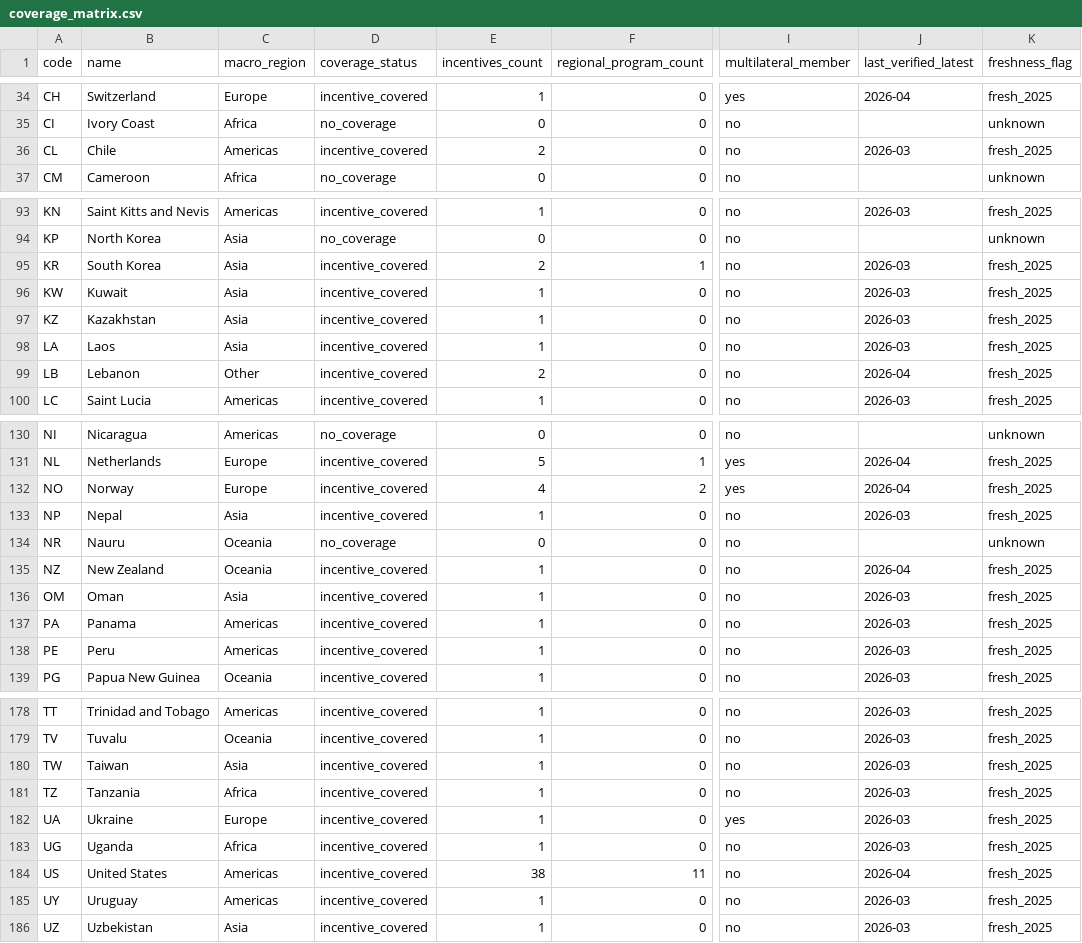
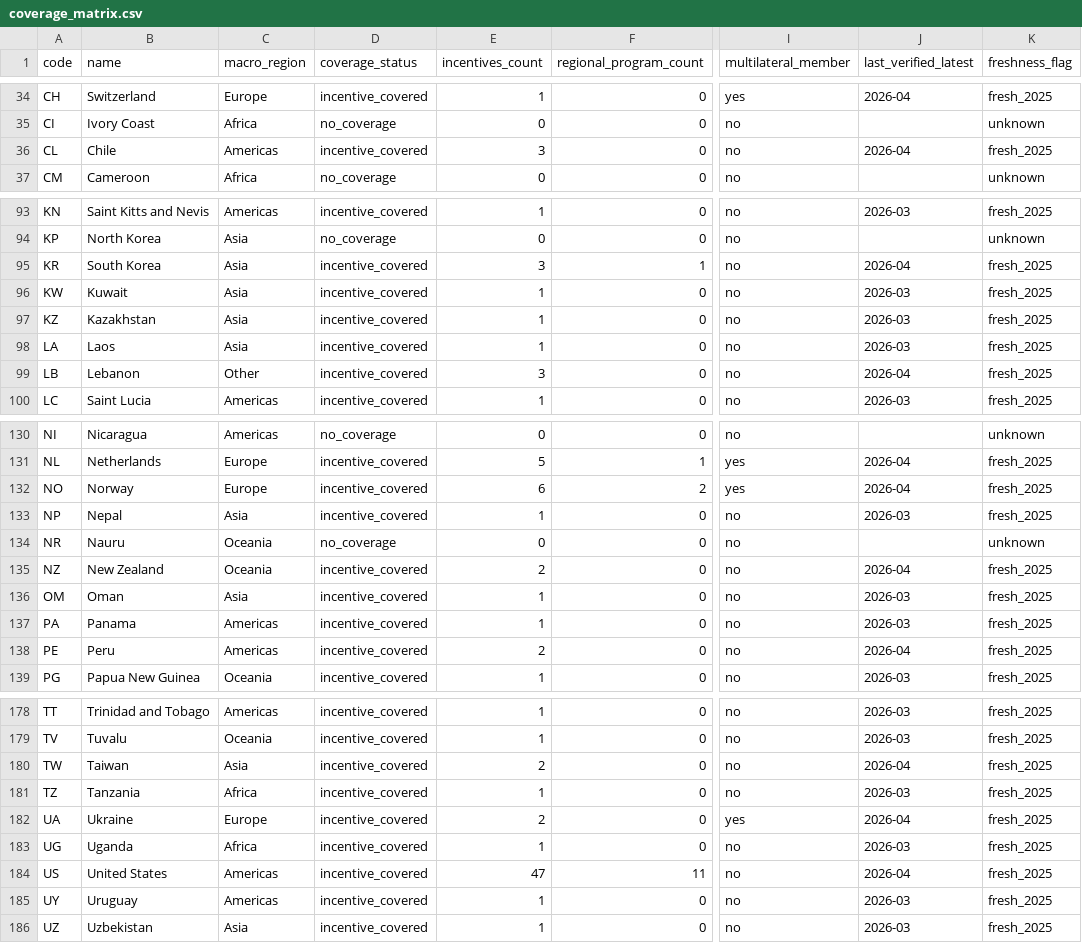
Before and after one commit to jakobng/copro-calculator, a CSV file: backend/reports/coverage_matrix.csv, drawn as a sheet; only a part is shown, gaps mark what is left out; the diff covers the shown part only; the diff names each change by its address in the sheet, - before the commit and + after, or states it on an @@ line.

```diff
--- a/backend/reports/coverage_matrix.csv
+++ b/backend/reports/coverage_matrix.csv
-E36 (incentives_count): 2
+E36 (incentives_count): 3
-J36 (last_verified_latest): 2026-03
+J36 (last_verified_latest): 2026-04
-E95 (incentives_count): 2
+E95 (incentives_count): 3
-J95 (last_verified_latest): 2026-03
+J95 (last_verified_latest): 2026-04
-E99 (incentives_count): 2
+E99 (incentives_count): 3
-E132 (incentives_count): 4
+E132 (incentives_count): 6
-E135 (incentives_count): 1
+E135 (incentives_count): 2
-E138 (incentives_count): 1
+E138 (incentives_count): 2
-J138 (last_verified_latest): 2026-03
+J138 (last_verified_latest): 2026-04
-E180 (incentives_count): 1
+E180 (incentives_count): 2
-J180 (last_verified_latest): 2026-03
+J180 (last_verified_latest): 2026-04
-E182 (incentives_count): 1
+E182 (incentives_count): 2
-J182 (last_verified_latest): 2026-03
+J182 (last_verified_latest): 2026-04
-E184 (incentives_count): 38
+E184 (incentives_count): 47
```
Also changed, not shown: 38 edited cells elsewhere in this file, 5 other files.
